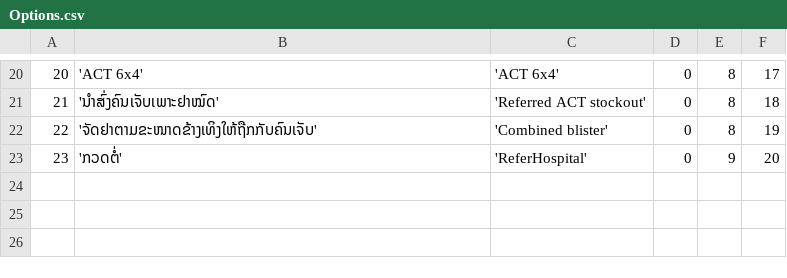
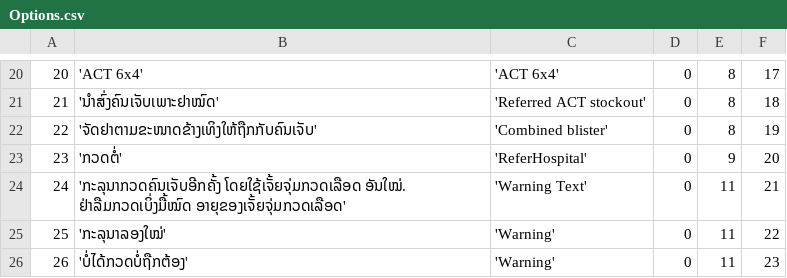
Before and after one commit to EyeSeeTea/pictureapp, a CSV file: app/src/laos/assets/Options.csv, drawn as a sheet; only a part is shown, gaps mark what is left out.

```diff
--- a/app/src/laos/assets/Options.csv
+++ b/app/src/laos/assets/Options.csv
@@ -23 +23,4 @@
 23;'ກວດຕໍ່';'ReferHospital';0;9;20
+24;'ກະລຸນາກວດຄົນເຈັບອີກຄັ້ງ ໂດຍໃຊ້ເຈັ້ຍຈຸ່ມກວດເລືອດ ອັນໃໝ່. ຢ່າລືມກວດເບິ່ງມື້ໝົດ ອາຍຸຂອງເຈັ້ຍຈຸ່ມກວດເລືອດ';'Warning Text';0;11;21
+25;'ກະລຸນາລອງໃໝ່';'Warning';0;11;22
+26;'ບໍ່ໄດ້ກວດບໍ່ຖືກຕ້ອງ';'Warning';0;11;23
```
Also changed, not shown: app/src/laos/assets/OptionAttributes.csv, 9 other files.
